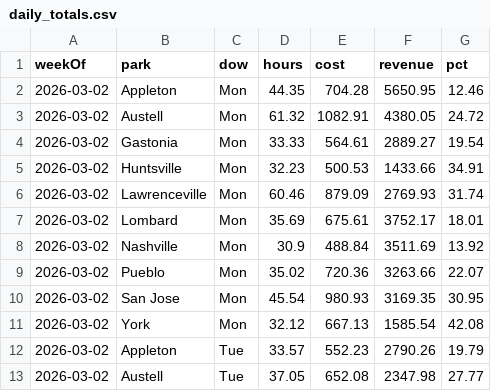
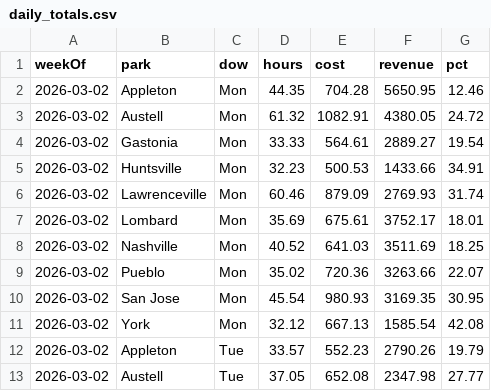
Before and after one commit to cryback/amglabor, a CSV file: data/daily_totals.csv, drawn as a sheet; only a part is shown.

Commit message:
Update Nashville hours for Monday 3/2 to 40.52

```diff
--- a/data/daily_totals.csv
+++ b/data/daily_totals.csv
@@ -7,3 +7,3 @@ weekOf,park,dow,hours,cost,revenue,pct
 2026-03-02,Lombard,Mon,35.69,675.61,3752.17,18.01
-2026-03-02,Nashville,Mon,30.9,488.84,3511.69,13.92
+2026-03-02,Nashville,Mon,40.52,641.03,3511.69,18.25
 2026-03-02,Pueblo,Mon,35.02,720.36,3263.66,22.07
```
Also changed, not shown: 1 other file.
